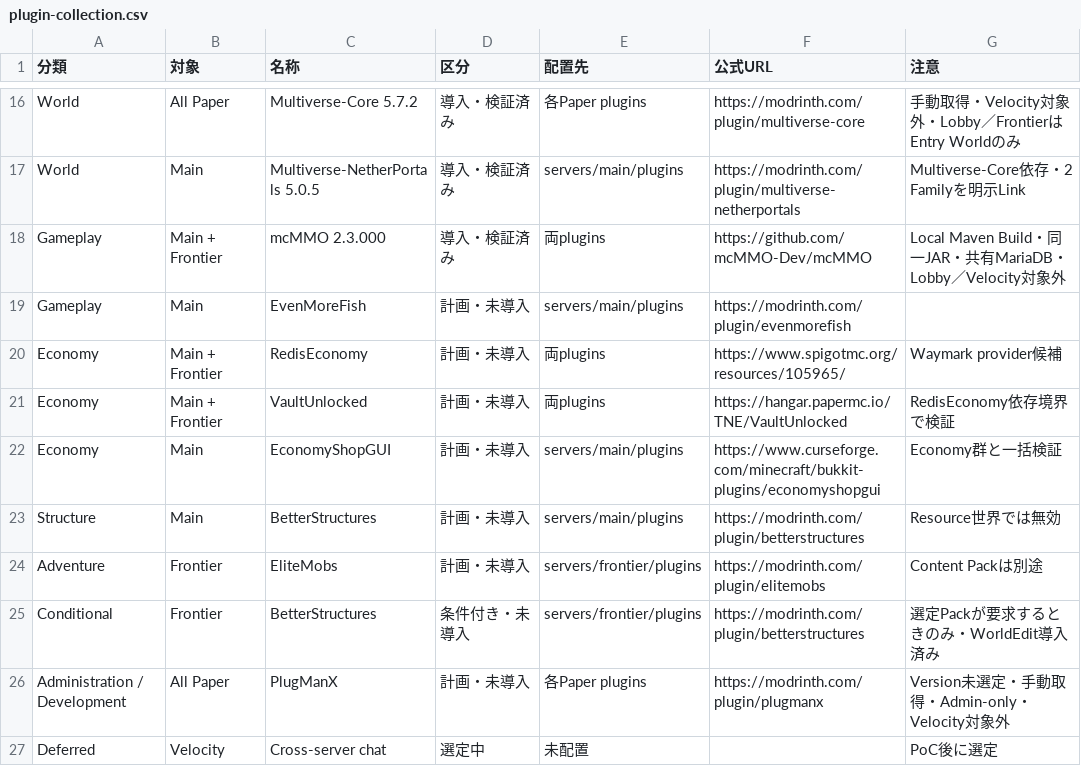
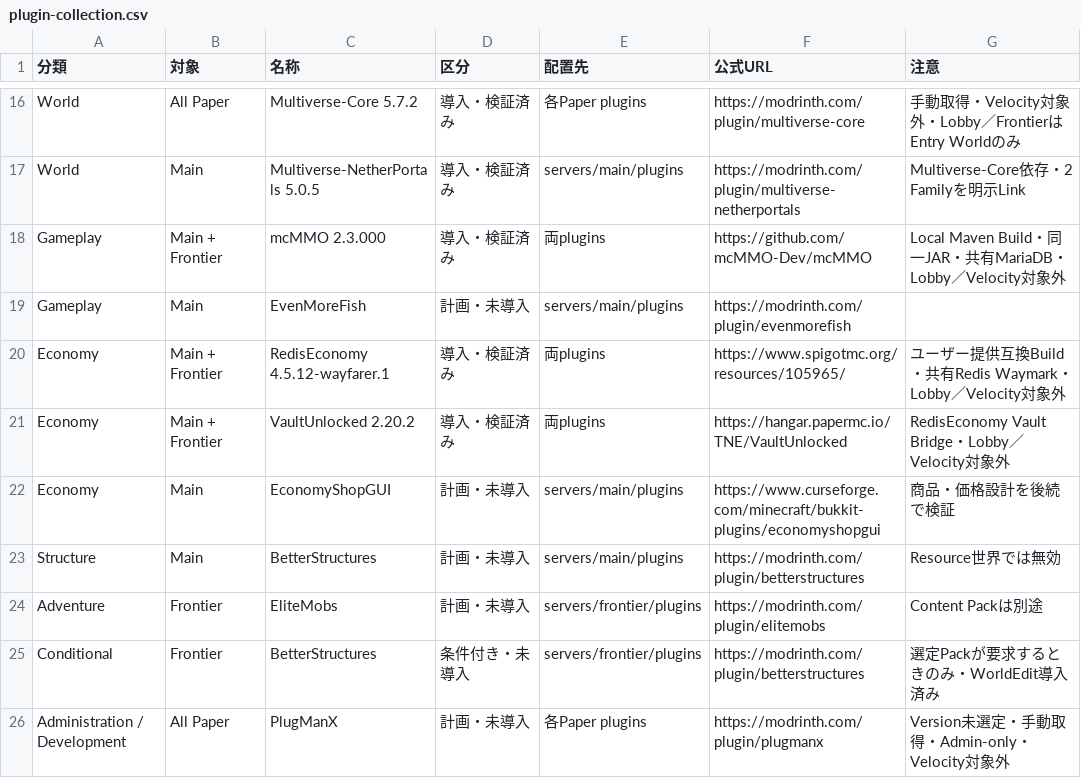
Before and after one commit to eariver/Project_Wayfarer, a CSV file: plugin-collection.csv, drawn as a sheet; only a part is shown, gaps mark what is left out; the shorter side is filled out with more unchanged rows.

Commit message:
feat: Waymark共有経済基盤を追加

```diff
--- a/plugin-collection.csv
+++ b/plugin-collection.csv
@@ -19,5 +19,5 @@ Gameplay,Main + Frontier,mcMMO 2.3.000,導入・検証済み,両plugins,https://
 Gameplay,Main,EvenMoreFish,計画・未導入,servers/main/plugins,https://modrinth.com/plugin/evenmorefish,
-Economy,Main + Frontier,RedisEconomy,計画・未導入,両plugins,https://www.spigotmc.org/resources/105965/,Waymark provider候補
-Economy,Main + Frontier,VaultUnlocked,計画・未導入,両plugins,https://hangar.papermc.io/TNE/VaultUnlocked,RedisEconomy依存境界で検証
-Economy,Main,EconomyShopGUI,計画・未導入,servers/main/plugins,https://www.curseforge.com/minecraft/bukkit-plugins/economyshopgui,Economy群と一括検証
+Economy,Main + Frontier,RedisEconomy 4.5.12-wayfarer.1,導入・検証済み,両plugins,https://www.spigotmc.org/resources/105965/,ユーザー提供互換Build・共有Redis Waymark・Lobby／Velocity対象外
+Economy,Main + Frontier,VaultUnlocked 2.20.2,導入・検証済み,両plugins,https://hangar.papermc.io/TNE/VaultUnlocked,RedisEconomy Vault Bridge・Lobby／Velocity対象外
+Economy,Main,EconomyShopGUI,計画・未導入,servers/main/plugins,https://www.curseforge.com/minecraft/bukkit-plugins/economyshopgui,商品・価格設計を後続で検証
 Structure,Main,BetterStructures,計画・未導入,servers/main/plugins,https://modrinth.com/plugin/betterstructures,Resource世界では無効
```
Also changed, not shown: 24 other files.
